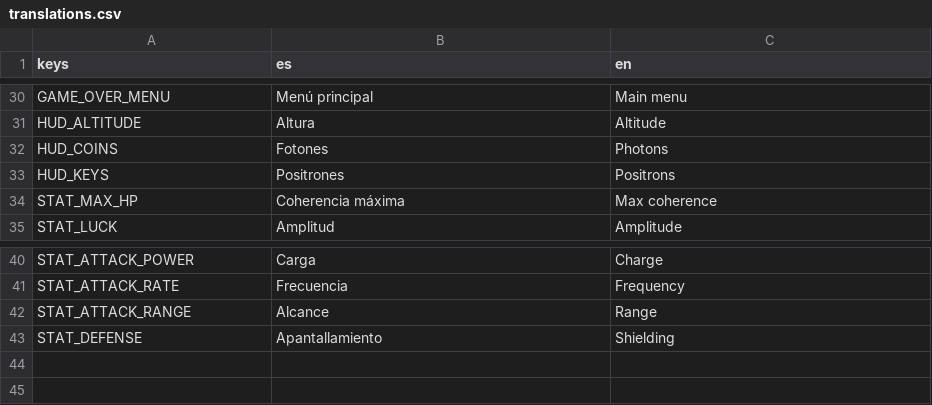
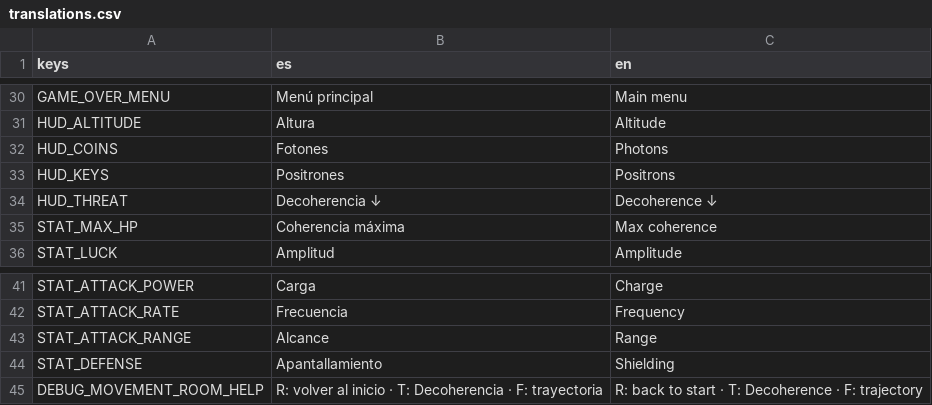
Before and after one commit to T1b4lt/AtomicJump, a CSV file: localization/translations.csv, drawn as a sheet; only a part is shown, gaps mark what is left out; the diff names each change by its address in the sheet, - before the commit and + after, or states it on an @@ line.

Commit message:
feat: add player state machine, following camera and the Decoherence
- Player state machine (idle, run, jump, fall, dash, hurt, dead) driven by a
  MovementConfig resource: acceleration, rise/fall gravity, terminal
  velocity, variable jump, coyote time, jump buffer, quantum jumps, dropping
  through one-way platforms and the Tunnel dash with i-frames and cooldown.
- Hurt knockback, unavoidable damage and respawn on remembered safe floor.
- PlayerCamera follows the player with vertical look-ahead and area limits,
  replacing the auto-scrolling camera.
- RisingThreat: base speed, rubber band, pause in safe chunks, 25 % damage
  and respawn above the front; decoherence shader; HUD distance indicator.
- Level creates and frees chunks by index instead of screen notifiers.
- Wilas drawn from the generated parts and animated in the engine; HDR 2D
  with WorldEnvironment glow.
- Movement test room with debug overlay and trajectory.

```diff
--- a/localization/translations.csv
+++ b/localization/translations.csv
+row 34: HUD_THREAT | Decoherencia ↓ | Decoherence ↓
+row 45: DEBUG_MOVEMENT_ROOM_HELP | R: volver al inicio · T: Decoherencia · F: trayectoria | R: back to start · T: Decoherence · F: trajectory
```
Also changed, not shown: 50 other files.
